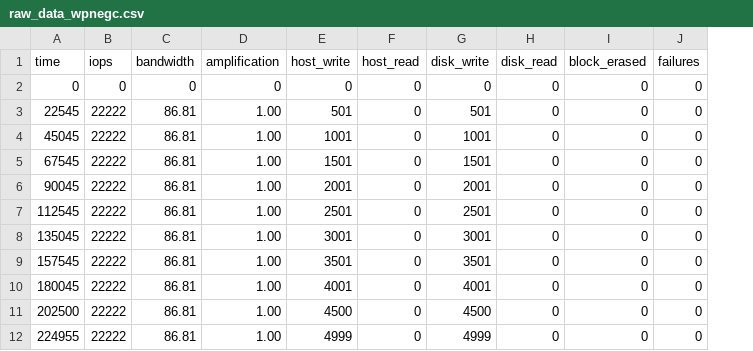
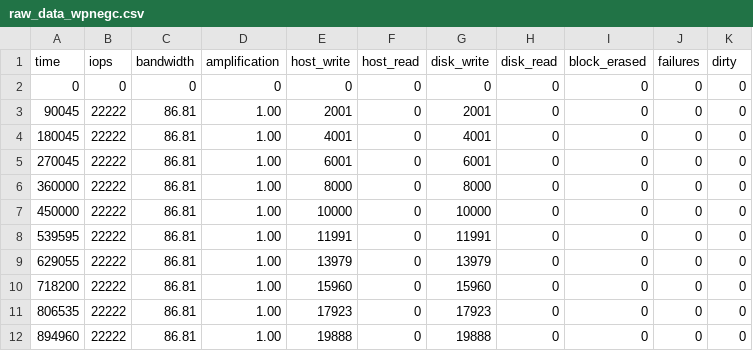
Before and after one commit to ancioto/ssdsim, a CSV file: simulations/RESULTS/demo/raw_data_wpnegc.csv, drawn as a sheet; removed rows and columns are numbered as before the commit, all else as after; the diff names each change by its address in the sheet, - before the commit and + after, or states it on an @@ line.

```diff
--- a/simulations/RESULTS/demo/raw_data_wpnegc.csv
+++ b/simulations/RESULTS/demo/raw_data_wpnegc.csv
+column K (dirty), rows 2-6: all 0
-row 3: 22545 | 22222 | 86.81 | 1.00 | 501 | 0 | 501 | 0 | 0 | 0
-row 4: 45045 | 22222 | 86.81 | 1.00 | 1001 | 0 | 1001 | 0 | 0 | 0
-row 5: 67545 | 22222 | 86.81 | 1.00 | 1501 | 0 | 1501 | 0 | 0 | 0
-row 7: 112545 | 22222 | 86.81 | 1.00 | 2501 | 0 | 2501 | 0 | 0 | 0
-row 8: 135045 | 22222 | 86.81 | 1.00 | 3001 | 0 | 3001 | 0 | 0 | 0
-row 9: 157545 | 22222 | 86.81 | 1.00 | 3501 | 0 | 3501 | 0 | 0 | 0
-A5 (time): 202500
+A5 (time): 270045
-E5 (host_write): 4500
+E5 (host_write): 6001
-G5 (disk_write): 4500
+G5 (disk_write): 6001
-A6 (time): 224955
+A6 (time): 360000
-E6 (host_write): 4999
+E6 (host_write): 8000
-G6 (disk_write): 4999
+G6 (disk_write): 8000
+row 7: 450000 | 22222 | 86.81 | 1.00 | 10000 | 0 | 10000 | 0 | 0 | 0 | 0
+row 8: 539595 | 22222 | 86.81 | 1.00 | 11991 | 0 | 11991 | 0 | 0 | 0 | 0
+row 9: 629055 | 22222 | 86.81 | 1.00 | 13979 | 0 | 13979 | 0 | 0 | 0 | 0
+row 10: 718200 | 22222 | 86.81 | 1.00 | 15960 | 0 | 15960 | 0 | 0 | 0 | 0
+row 11: 806535 | 22222 | 86.81 | 1.00 | 17923 | 0 | 17923 | 0 | 0 | 0 | 0
+row 12: 894960 | 22222 | 86.81 | 1.00 | 19888 | 0 | 19888 | 0 | 0 | 0 | 0
```
Also changed, not shown: simulations/RESULTS/demo/raw_data_base.csv, simulations/RESULTS/demo/raw_data_basegc.csv, 5 other files.
